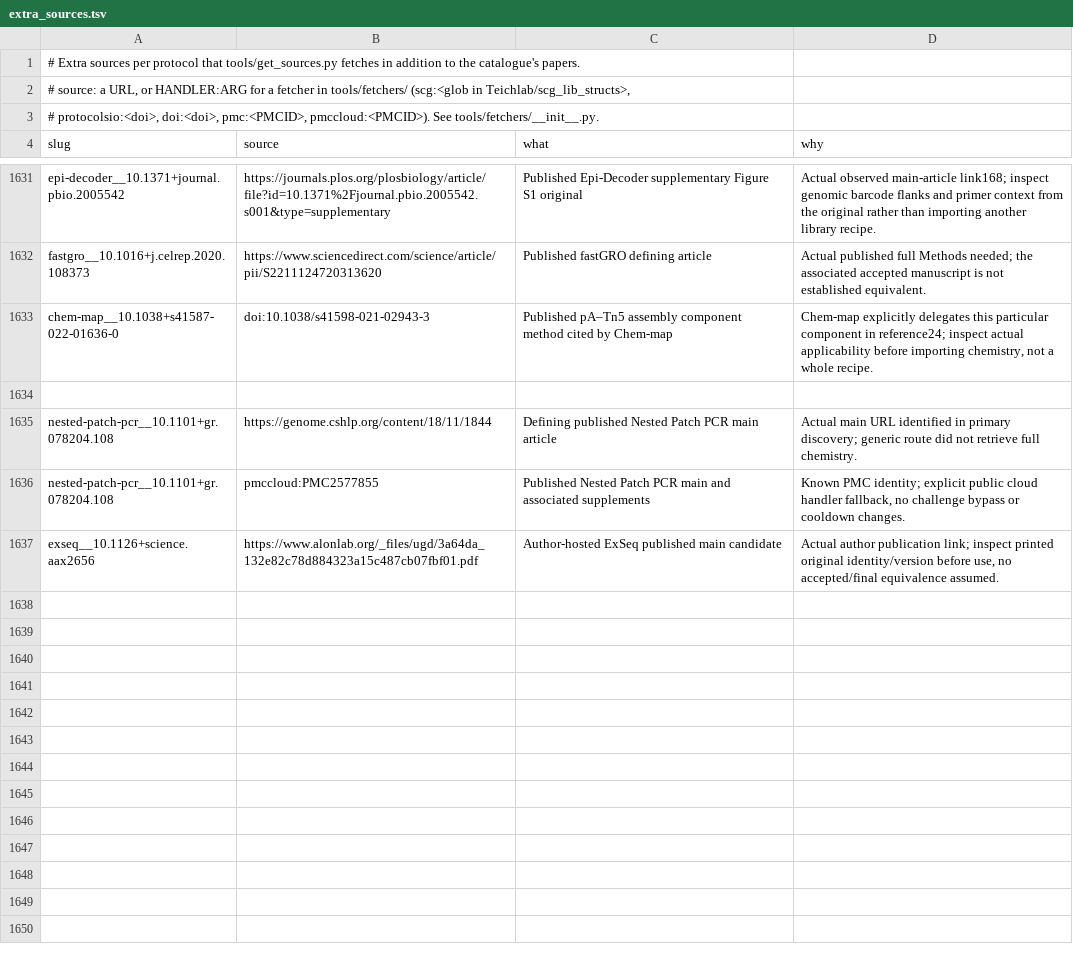
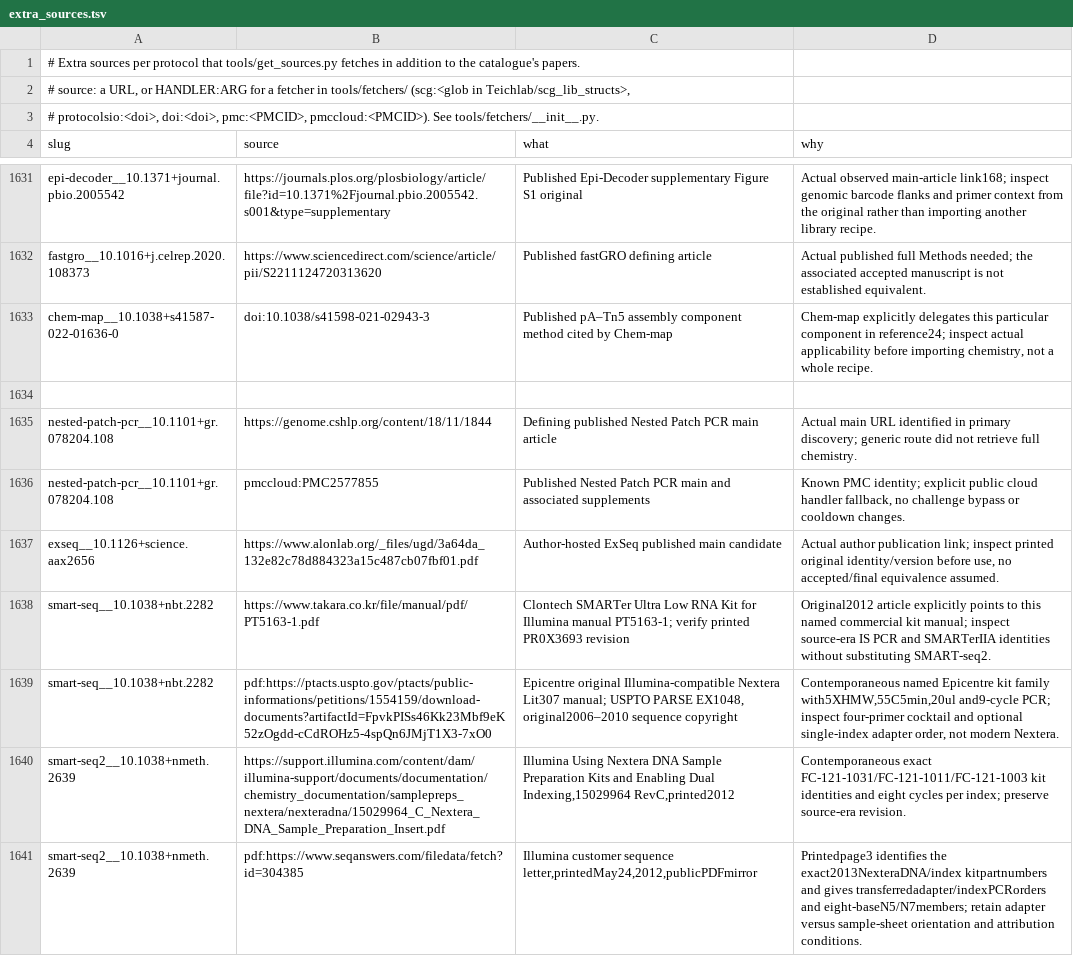
Before and after one commit to henriksson-lab/NGS_101, a TSV file: catalogue/extra_sources.tsv, drawn as a sheet; only a part is shown, gaps mark what is left out.

```diff
--- a/catalogue/extra_sources.tsv
+++ b/catalogue/extra_sources.tsv
@@ -1637 +1637,5 @@ nested-patch-pcr__10.1101+gr.078204.108	pmccloud:PMC2577855	Published Nested Pat
 exseq__10.1126+science.aax2656	https://www.alonlab.org/_files/ugd/3a64da_132e82c78d884323a15c487cb07fbf01.pdf	Author-hosted ExSeq published main candidate	Actual author publication link; inspect printed original identity/version before use, no accepted/final equivalence assumed.
+smart-seq__10.1038+nbt.2282	https://www.takara.co.kr/file/manual/pdf/PT5163-1.pdf	Clontech SMARTer Ultra Low RNA Kit for Illumina manual PT5163-1; verify printed PR0X3693 revision	Original2012 article explicitly points to this named commercial kit manual; inspect source-era IS PCR and SMARTerIIA identities without substituting SMART-seq2.
+smart-seq__10.1038+nbt.2282	pdf:https://ptacts.uspto.gov/ptacts/public-informations/petitions/1554159/download-documents?artifactId=FpvkPISs46Kk23Mbf9eK52zOgdd-cCdROHz5-4spQn6JMjT1X3-7xO0	Epicentre original Illumina-compatible Nextera Lit307 manual; USPTO PARSE EX1048, original2006–2010 sequence copyright	Contemporaneous named Epicentre kit family with5XHMW,55C5min,20ul and9-cycle PCR; inspect four-primer cocktail and optional single-index adapter order, not modern Nextera.
+smart-seq2__10.1038+nmeth.2639	https://support.illumina.com/content/dam/illumina-support/documents/documentation/chemistry_documentation/samplepreps_nextera/nexteradna/15029964_C_Nextera_DNA_Sample_Preparation_Insert.pdf	Illumina Using Nextera DNA Sample Preparation Kits and Enabling Dual Indexing,15029964 RevC,printed2012	Contemporaneous exact FC-121-1031/FC-121-1011/FC-121-1003 kit identities and eight cycles per index; preserve source-era revision.
+smart-seq2__10.1038+nmeth.2639	pdf:https://www.seqanswers.com/filedata/fetch?id=304385	Illumina customer sequence letter,printedMay24,2012,publicPDFmirror	Printedpage3 identifies the exact2013NexteraDNA/index kitpartnumbers and gives transferredadapter/indexPCRorders and eight-baseN5/N7members; retain adapter versus sample-sheet orientation and attribution conditions.
```
Also changed, not shown: 34 other files.
